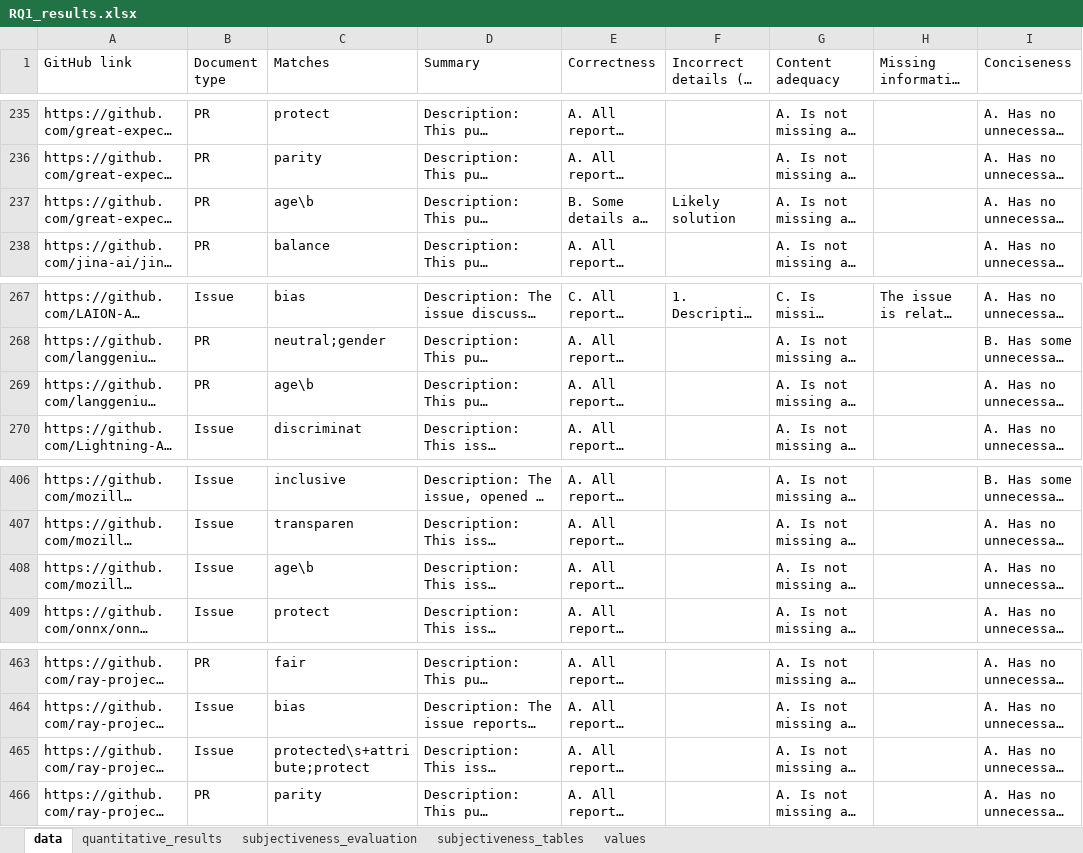
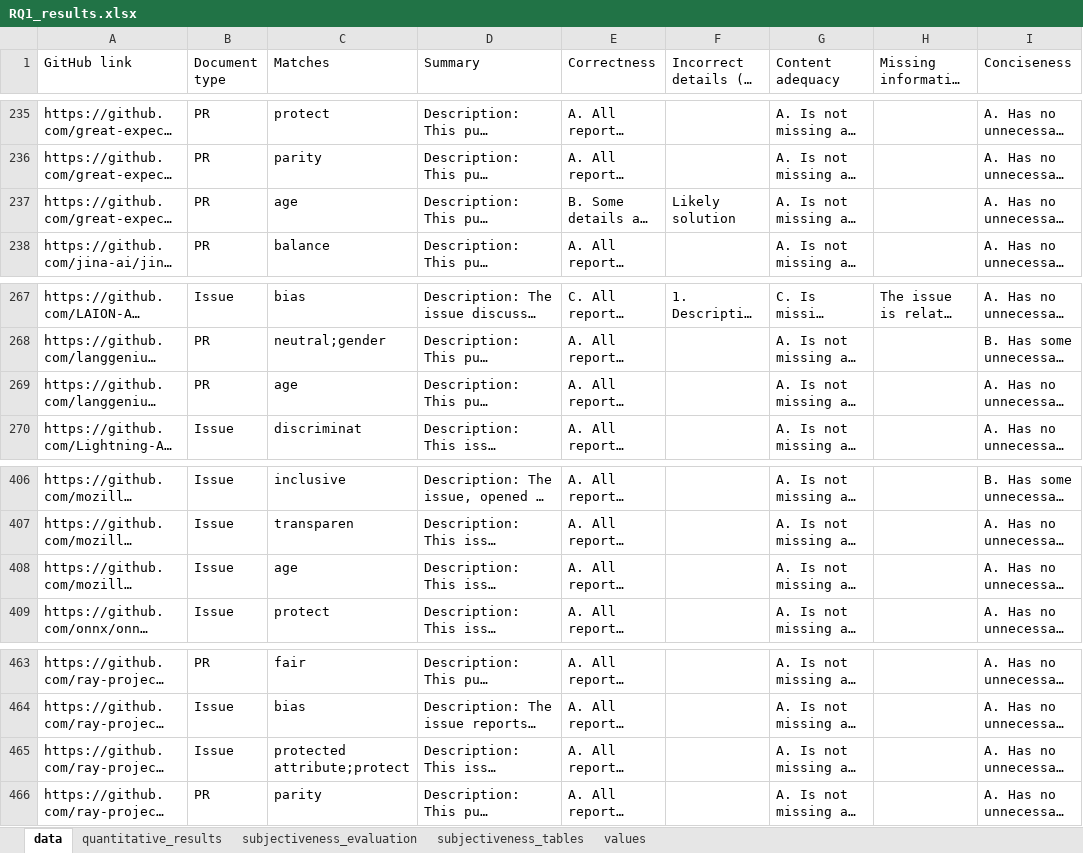
Before and after one commit to adisorbo/fairnessIssues, an Excel workbook: study/RQ1/RQ1_results.xlsx, sheet data, drawn as a sheet; only a part is shown, gaps mark what is left out; long unchanged cells end in …; values as stored, in another font and other column widths than the file's, no cell formats; the diff covers the shown part only; the diff names each change by its address in the sheet, - before the commit and + after, or states it on an @@ line.

```diff
--- a/study/RQ1/RQ1_results.xlsx (sheet data)
+++ b/study/RQ1/RQ1_results.xlsx (sheet data)
-C237 (Matches): age\b
+C237 (Matches): age
-C269 (Matches): age\b
+C269 (Matches): age
-C408 (Matches): age\b
+C408 (Matches): age
-C465 (Matches): protected\s+attribute;protect
+C465 (Matches): protected attribute;protect
```
Also changed, not shown: 17 edited cells elsewhere in this sheet, cell formats, formulas that keep their value.
